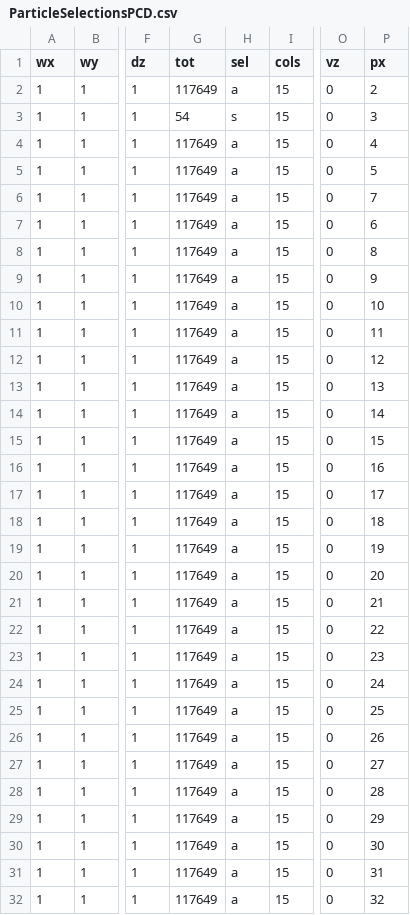
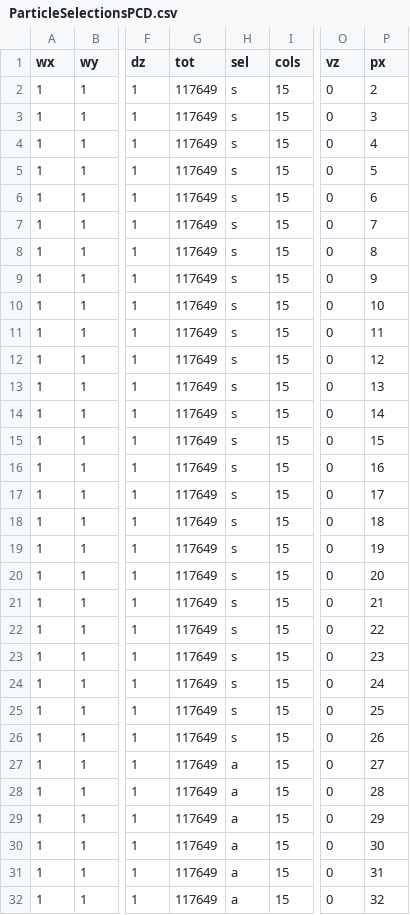
Before and after one commit to fieldparticle/gPCD, a CSV file: python/cfg_gendata/ParticleSelectionsPCD.csv, drawn as a sheet; only a part is shown, gaps mark what is left out; the diff names each change by its address in the sheet, - before the commit and + after, or states it on an @@ line.

```diff
--- a/python/cfg_gendata/ParticleSelectionsPCD.csv
+++ b/python/cfg_gendata/ParticleSelectionsPCD.csv
-H2 (sel): a
+H2 (sel): s
-G3 (tot): 54
+G3 (tot): 117649
-H4:H26 (sel): a
+H4:H26 (sel): s
-P6 (px): 7
+P6 (px): 6
-P7 (px): 6
+P7 (px): 7
```
Also changed, not shown: python/cfg_gendata/ParticleSelectionsDUP.csv, 26 other files.
